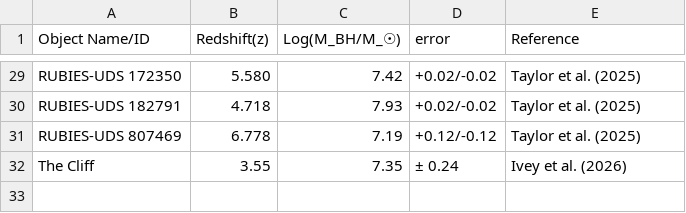
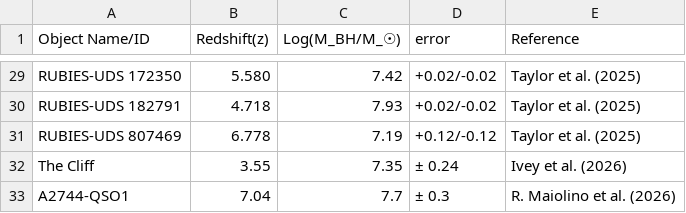
Before and after one commit to atauhd-ops/LRDs_list.csv, a CSV file: lrd_data.csv, drawn as a sheet; only a part is shown, gaps mark what is left out.

Commit message:
Update lrd_data.csv

```diff
--- a/lrd_data.csv
+++ b/lrd_data.csv
@@ -32 +32,2 @@ RUBIES-UDS 807469,6.778,7.19,+0.12/-0.12,Taylor et al. (2025)
 The Cliff, 3.55 ,7.35, ± 0.24, Ivey et al. (2026)
+A2744-QSO1, 7.04, 7.7, ± 0.3, R. Maiolino et al. (2026)
```
